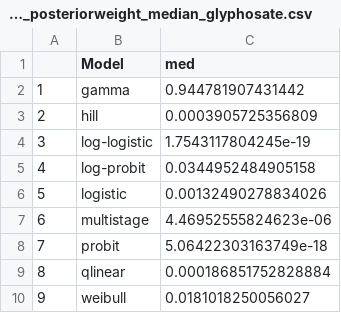
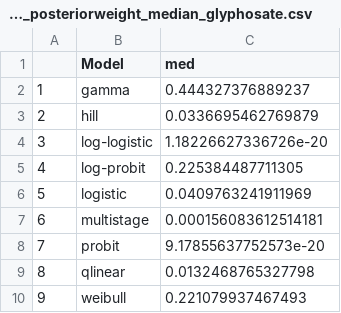
Before and after one commit to epaulukonis/amphibian_effects_model, a CSV file: data_out/BMDS_posteriorweight_median_glyphosate.csv, drawn as a sheet.

```diff
--- a/data_out/BMDS_posteriorweight_median_glyphosate.csv
+++ b/data_out/BMDS_posteriorweight_median_glyphosate.csv
@@ -1,10 +1,10 @@
 "","Model","med"
-"1","gamma",0.944781907431442
-"2","hill",0.0003905725356809
-"3","log-logistic",1.7543117804245e-19
-"4","log-probit",0.0344952484905158
-"5","logistic",0.00132490278834026
-"6","multistage",4.46952555824623e-06
-"7","probit",5.06422303163749e-18
-"8","qlinear",0.000186851752828884
-"9","weibull",0.0181018250056027
+"1","gamma",0.444327376889237
+"2","hill",0.0336695462769879
+"3","log-logistic",1.18226627336726e-20
+"4","log-probit",0.225384487711305
+"5","logistic",0.0409763241911969
+"6","multistage",0.000156083612514181
+"7","probit",9.17855637752573e-20
+"8","qlinear",0.0132468765327798
+"9","weibull",0.221079937467493
```
Also changed, not shown: 16 other files.
